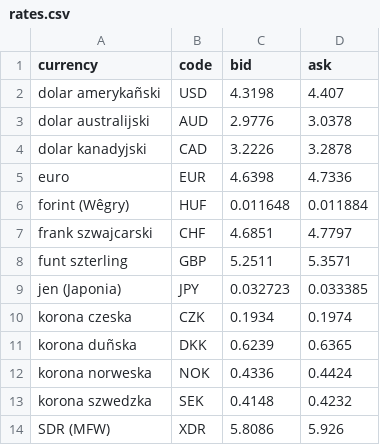
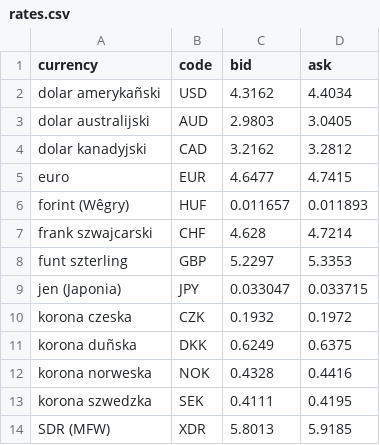
Before and after one commit to robertskibinski/calc, a CSV file: rates.csv, drawn as a sheet.

```diff
--- a/rates.csv
+++ b/rates.csv
@@ -1,14 +1,14 @@
 currency;code;bid;ask
-dolar amerykañski;USD;4.3198;4.407
-dolar australijski;AUD;2.9776;3.0378
-dolar kanadyjski;CAD;3.2226;3.2878
-euro;EUR;4.6398;4.7336
-forint (Wêgry);HUF;0.011648;0.011884
-frank szwajcarski;CHF;4.6851;4.7797
-funt szterling;GBP;5.2511;5.3571
-jen (Japonia);JPY;0.032723;0.033385
-korona czeska;CZK;0.1934;0.1974
-korona duñska;DKK;0.6239;0.6365
-korona norweska;NOK;0.4336;0.4424
-korona szwedzka;SEK;0.4148;0.4232
-SDR (MFW);XDR;5.8086;5.926
+dolar amerykañski;USD;4.3162;4.4034
+dolar australijski;AUD;2.9803;3.0405
+dolar kanadyjski;CAD;3.2162;3.2812
+euro;EUR;4.6477;4.7415
+forint (Wêgry);HUF;0.011657;0.011893
+frank szwajcarski;CHF;4.628;4.7214
+funt szterling;GBP;5.2297;5.3353
+jen (Japonia);JPY;0.033047;0.033715
+korona czeska;CZK;0.1932;0.1972
+korona duñska;DKK;0.6249;0.6375
+korona norweska;NOK;0.4328;0.4416
+korona szwedzka;SEK;0.4111;0.4195
+SDR (MFW);XDR;5.8013;5.9185
```
Also changed, not shown: 3 other files.
